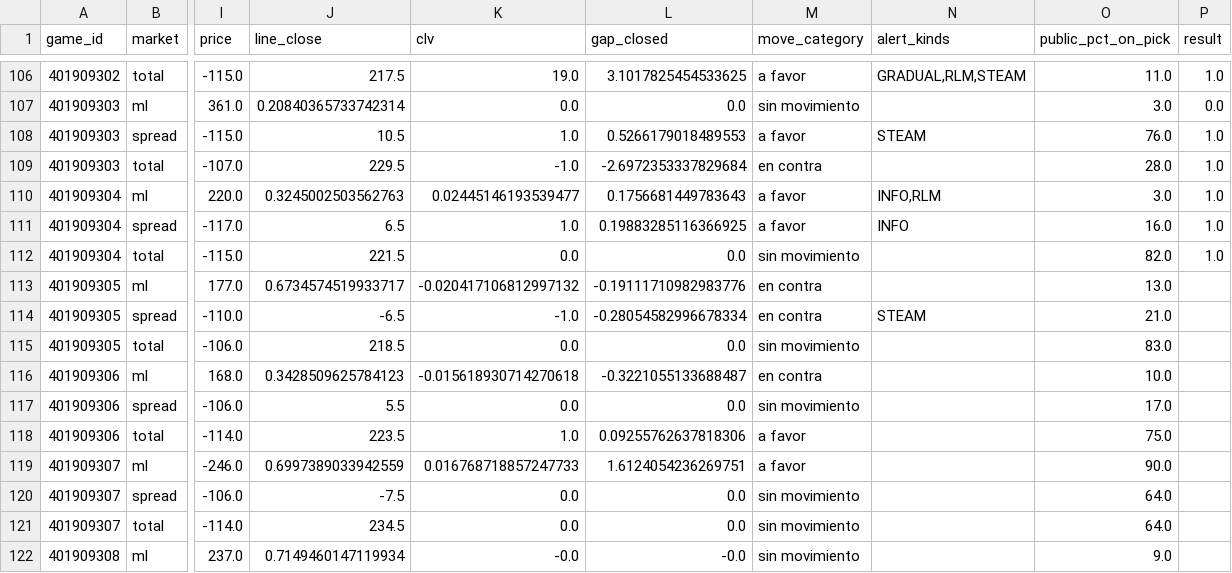
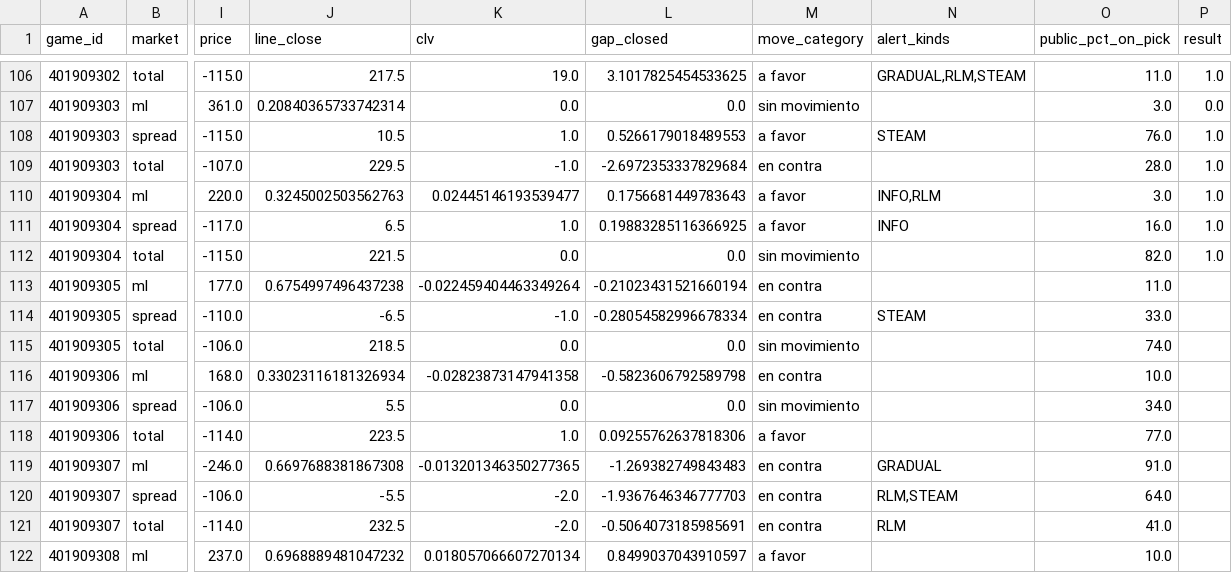
Before and after one commit to DaveBarracuda/nba-quant, a CSV file: ledger/picks.csv, drawn as a sheet; only a part is shown, gaps mark what is left out; the diff covers the shown part only; the diff names each change by its address in the sheet, - before the commit and + after, or states it on an @@ line.

Commit message:
chore(ledger): picks al 2026-11-20

```diff
--- a/ledger/picks.csv
+++ b/ledger/picks.csv
-J113 (line_close): 0.6734574519933717
+J113 (line_close): 0.6754997496437238
-K113 (clv): -0.020417106812997132
+K113 (clv): -0.022459404463349264
-L113 (gap_closed): -0.19111710982983776
+L113 (gap_closed): -0.21023431521660194
-O113 (public_pct_on_pick): 13.0
+O113 (public_pct_on_pick): 11.0
-O114 (public_pct_on_pick): 21.0
+O114 (public_pct_on_pick): 33.0
-O115 (public_pct_on_pick): 83.0
+O115 (public_pct_on_pick): 74.0
-J116 (line_close): 0.3428509625784123
+J116 (line_close): 0.33023116181326934
-K116 (clv): -0.015618930714270618
+K116 (clv): -0.02823873147941358
-L116 (gap_closed): -0.3221055133688487
+L116 (gap_closed): -0.5823606792589798
-O117 (public_pct_on_pick): 17.0
+O117 (public_pct_on_pick): 34.0
-O118 (public_pct_on_pick): 75.0
+O118 (public_pct_on_pick): 77.0
-J119 (line_close): 0.6997389033942559
+J119 (line_close): 0.6697688381867308
-K119 (clv): 0.016768718857247733
+K119 (clv): -0.013201346350277365
-L119 (gap_closed): 1.6124054236269751
+L119 (gap_closed): -1.269382749843483
-M119 (move_category): a favor
+M119 (move_category): en contra
-N119 (alert_kinds): (empty)
+N119 (alert_kinds): GRADUAL
-O119 (public_pct_on_pick): 90.0
+O119 (public_pct_on_pick): 91.0
-J120 (line_close): -7.5
+J120 (line_close): -5.5
-K120:K121 (clv): 0.0
+K120:K121 (clv): -2.0
-L120 (gap_closed): 0.0
+L120 (gap_closed): -1.9367646346777703
-M120:M121 (move_category): sin movimiento
+M120:M121 (move_category): en contra
-N120 (alert_kinds): (empty)
+N120 (alert_kinds): RLM,STEAM
-J121 (line_close): 234.5
+J121 (line_close): 232.5
-L121 (gap_closed): 0.0
+L121 (gap_closed): -0.5064073185985691
-N121 (alert_kinds): (empty)
+N121 (alert_kinds): RLM
-O121 (public_pct_on_pick): 64.0
+O121 (public_pct_on_pick): 41.0
-J122 (line_close): 0.7149460147119934
+J122 (line_close): 0.6968889481047232
-K122 (clv): -0.0
+K122 (clv): 0.018057066607270134
-L122 (gap_closed): -0.0
+L122 (gap_closed): 0.8499037043910597
-M122 (move_category): sin movimiento
+M122 (move_category): a favor
-O122 (public_pct_on_pick): 9.0
+O122 (public_pct_on_pick): 10.0
```
Also changed, not shown: 30 edited cells elsewhere in this file, ledger/summary.csv, 1 other file.
